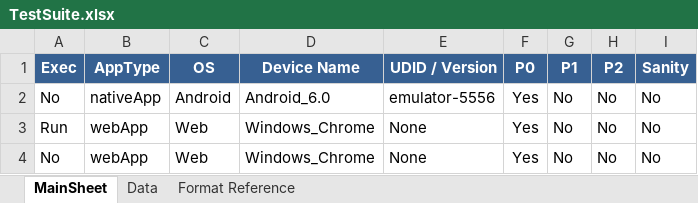
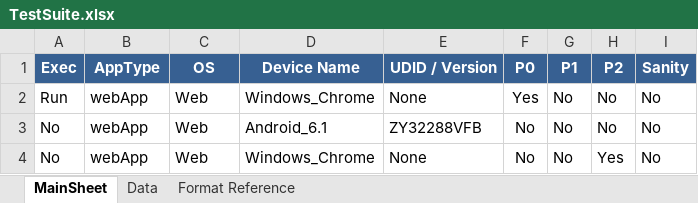
Before and after one commit to ashoksqa/HybridAutomationFramework, an Excel workbook: TestSuite.xlsx, sheet MainSheet, drawn as a sheet; values as stored, in another font and other column widths than the file's, no borders; removed rows and columns are numbered as before the commit, all else as after; the diff names each change by its address in the sheet, - before the commit and + after, or states it on an @@ line.

```diff
--- a/TestSuite.xlsx (sheet MainSheet)
+++ b/TestSuite.xlsx (sheet MainSheet)
-row 2: No | nativeApp | Android | Android_6.0 | emulator-5556 | Yes | No | No | No
+row 3: No | webApp | Web | Android_6.1 | ZY32288VFB | No | No | No | No
-F4 (P0): Yes
+F4 (P0): No
-H4 (P2): No
+H4 (P2): Yes
```
Also changed, not shown: 43 other files.
